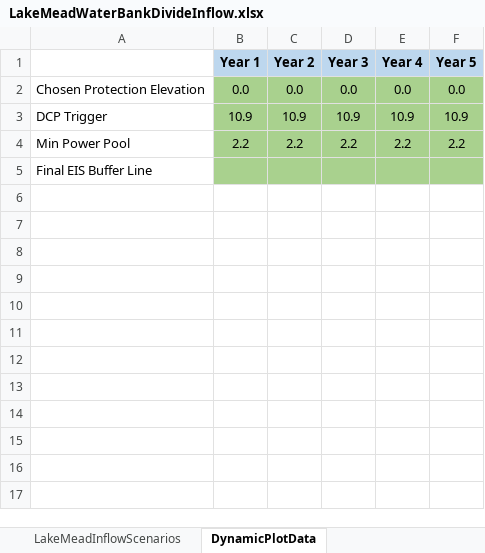
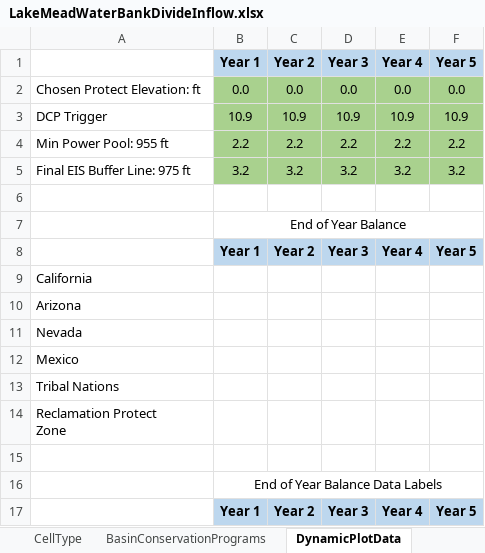
Before and after one commit to ImmersiveModelsColoradoRiver/LakeMeadDivideInflow, an Excel workbook: LakeMeadWaterBankDivideInflow.xlsx, sheet DynamicPlotData, drawn as a sheet; values as stored, in another font and other column widths than the file's, no borders; addresses are those after the commit; ↵ is a line break in a cell; the diff names each change by its address in the sheet, - before the commit and + after, or states it on an @@ line.

Commit message:
Added Izzy's LakePowellCalculationTool

```diff
--- a/LakeMeadWaterBankDivideInflow.xlsx (sheet DynamicPlotData)
+++ b/LakeMeadWaterBankDivideInflow.xlsx (sheet DynamicPlotData)
-A2: Chosen Protection Elevation
+A2: Chosen Protect Elevation: ft
-A4: Min Power Pool
+A4: Min Power Pool: 955 ft
+row 5: Final EIS Buffer Line: 975 ft | 3.2 | 3.2 | 3.2 | 3.2 | 3.2
+row 6: (empty)
+row 7:  | End of Year Balance
+row 8:  | Year 1 | Year 2 | Year 3 | Year 4 | Year 5
-A9: Final EIS Buffer Line
+A9: California
-B9:F9 fill: #A9D18E
+B9:F9 fill: none
+row 10: Arizona
+row 11: Nevada
+row 12: Mexico
+row 13: Tribal Nations
+row 14: Reclamation Protect ↵ Zone
+row 15: (empty)
+row 16:  | End of Year Balance Data Labels
+row 17:  | Year 1 | Year 2 | Year 3 | Year 4 | Year 5
```
Also changed, not shown: other sheet tabs, formulas that keep their value, charts or pictures, 37 other files.
